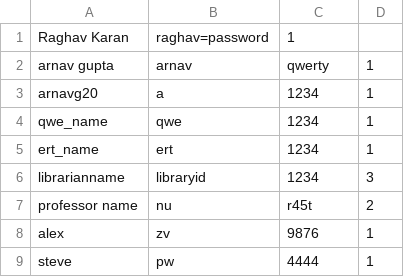
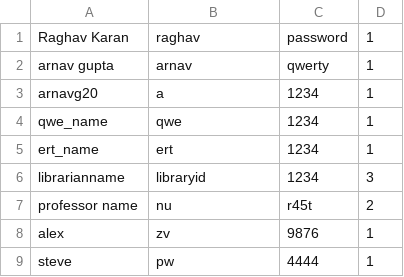
Before and after one commit to rkaran04/Library-Management-System, a CSV file: users_data.csv, drawn as a sheet.

Commit message:
Update users_data.csv

```diff
--- a/users_data.csv
+++ b/users_data.csv
@@ -1,2 +1,2 @@
-Raghav Karan,raghav=password,1
+Raghav Karan,raghav,password,1
 arnav gupta,arnav,qwerty,1
```
